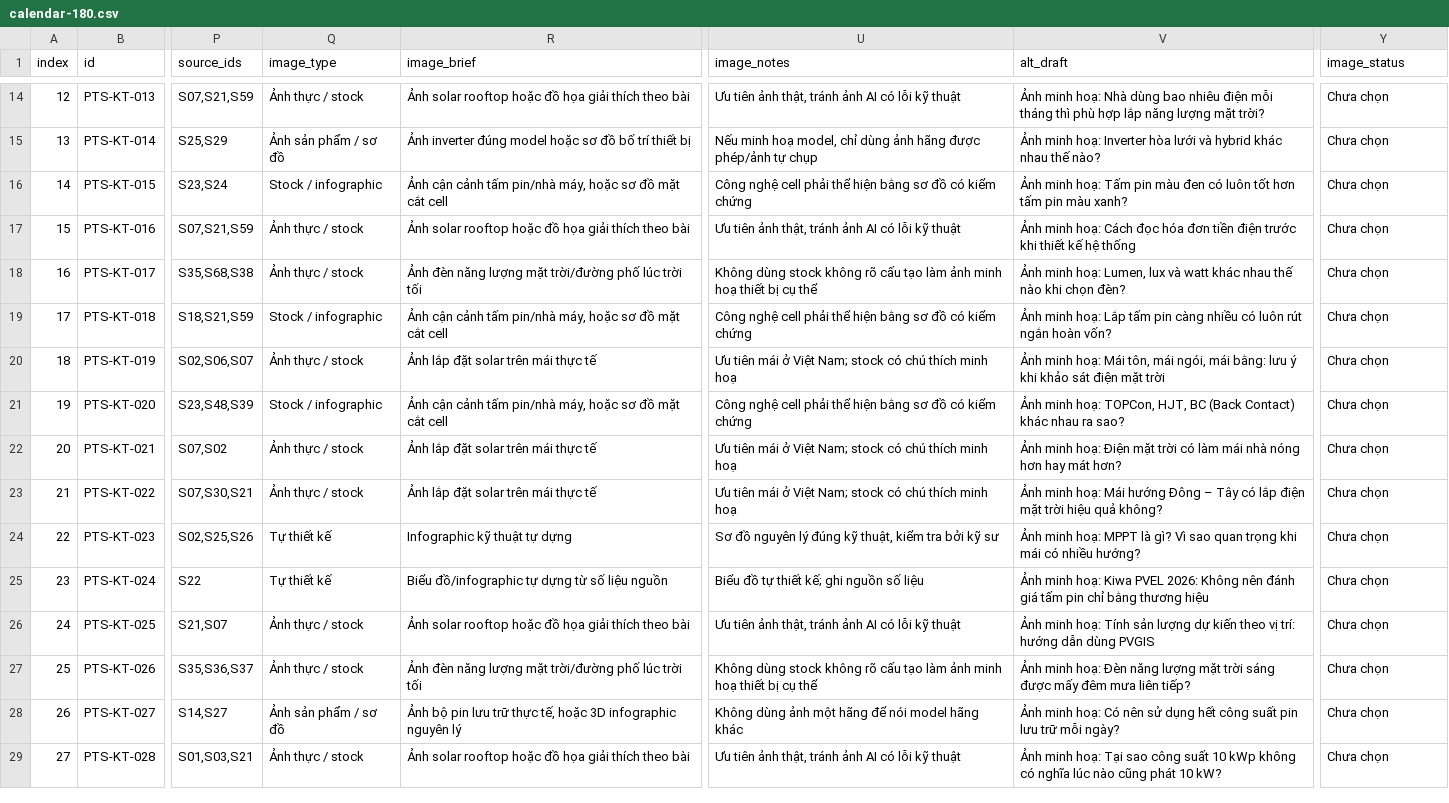
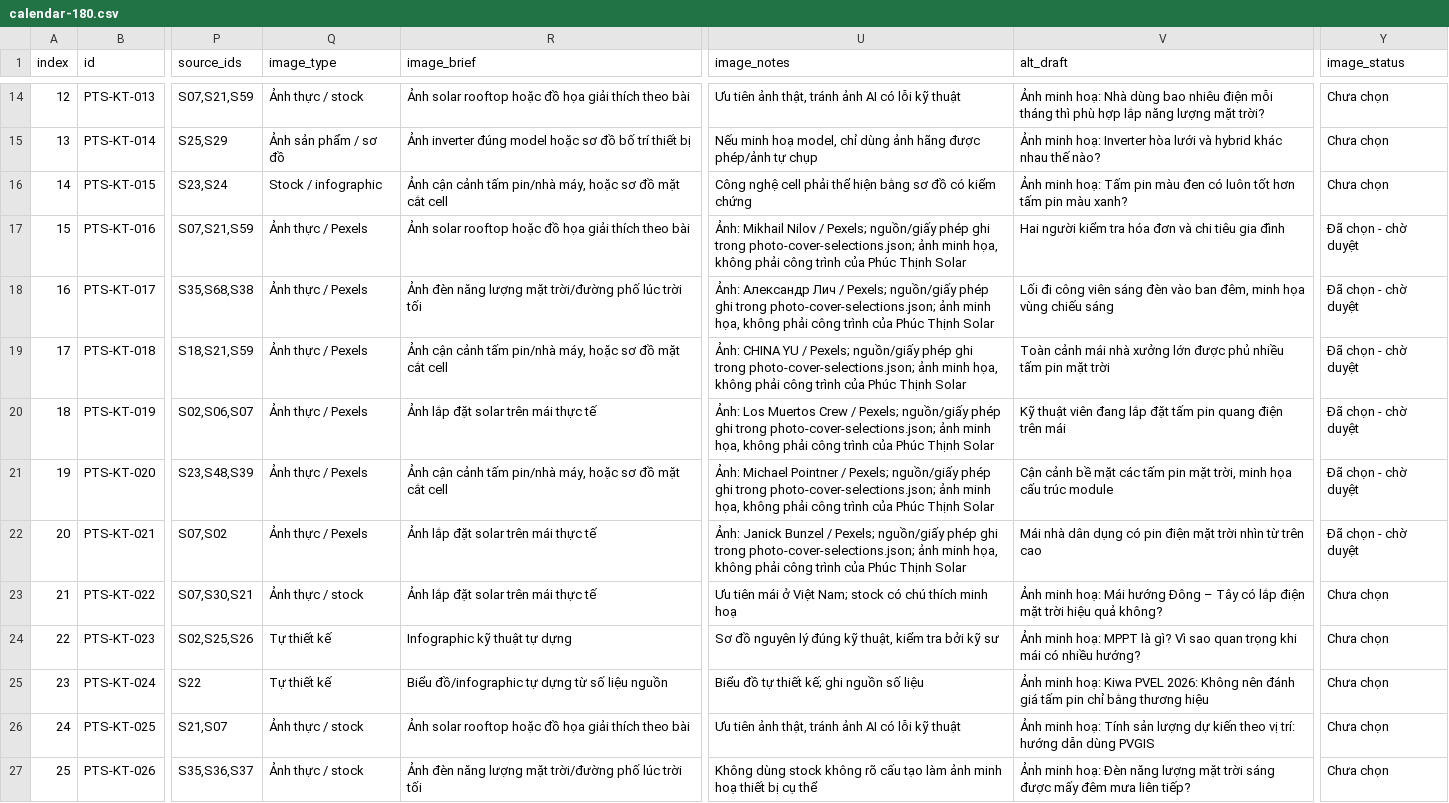
Before and after one commit to phucthinhsolardeveloper-glitch/PhucThinh_Solar_Website, a CSV file: backend/resources/editorial/2026-11-12/calendar-180.csv, drawn as a sheet; only a part is shown, gaps mark what is left out; the shorter side is filled out with more unchanged rows; the diff names each change by its address in the sheet, - before the commit and + after, or states it on an @@ line.

Commit message:
content(editorial): replace six repetitive covers with sourced photography

```diff
--- a/backend/resources/editorial/2026-11-12/calendar-180.csv
+++ b/backend/resources/editorial/2026-11-12/calendar-180.csv
-Q17:Q18 (image_type): Ảnh thực / stock
+Q17:Q18 (image_type): Ảnh thực / Pexels
-U17 (image_notes): Ưu tiên ảnh thật, tránh ảnh AI có lỗi kỹ thuật
+U17 (image_notes): Ảnh: Mikhail Nilov / Pexels; nguồn/giấy phép ghi trong photo-cover-selections.json; ảnh minh họa, không phải công trình của Phúc Thịnh Solar
-V17 (alt_draft): Ảnh minh hoạ: Cách đọc hóa đơn tiền điện trước khi thiết kế hệ thống
+V17 (alt_draft): Hai người kiểm tra hóa đơn và chi tiêu gia đình
-Y17:Y22 (image_status): Chưa chọn
+Y17:Y22 (image_status): Đã chọn - chờ duyệt
-U18 (image_notes): Không dùng stock không rõ cấu tạo làm ảnh minh hoạ thiết bị cụ thể
+U18 (image_notes): Ảnh: Александр Лич / Pexels; nguồn/giấy phép ghi trong photo-cover-selections.json; ảnh minh họa, không phải công trình của Phúc Thịnh Solar
-V18 (alt_draft): Ảnh minh hoạ: Lumen, lux và watt khác nhau thế nào khi chọn đèn?
+V18 (alt_draft): Lối đi công viên sáng đèn vào ban đêm, minh họa vùng chiếu sáng
-Q19 (image_type): Stock / infographic
+Q19 (image_type): Ảnh thực / Pexels
-U19 (image_notes): Công nghệ cell phải thể hiện bằng sơ đồ có kiểm chứng
+U19 (image_notes): Ảnh: CHINA YU / Pexels; nguồn/giấy phép ghi trong photo-cover-selections.json; ảnh minh họa, không phải công trình của Phúc Thịnh Solar
-V19 (alt_draft): Ảnh minh hoạ: Lắp tấm pin càng nhiều có luôn rút ngắn hoàn vốn?
+V19 (alt_draft): Toàn cảnh mái nhà xưởng lớn được phủ nhiều tấm pin mặt trời
-Q20 (image_type): Ảnh thực / stock
+Q20 (image_type): Ảnh thực / Pexels
-U20 (image_notes): Ưu tiên mái ở Việt Nam; stock có chú thích minh hoạ
+U20 (image_notes): Ảnh: Los Muertos Crew / Pexels; nguồn/giấy phép ghi trong photo-cover-selections.json; ảnh minh họa, không phải công trình của Phúc Thịnh Solar
-V20 (alt_draft): Ảnh minh hoạ: Mái tôn, mái ngói, mái bằng: lưu ý khi khảo sát điện mặt trời
+V20 (alt_draft): Kỹ thuật viên đang lắp đặt tấm pin quang điện trên mái
-Q21 (image_type): Stock / infographic
+Q21 (image_type): Ảnh thực / Pexels
-U21 (image_notes): Công nghệ cell phải thể hiện bằng sơ đồ có kiểm chứng
+U21 (image_notes): Ảnh: Michael Pointner / Pexels; nguồn/giấy phép ghi trong photo-cover-selections.json; ảnh minh họa, không phải công trình của Phúc Thịnh Solar
-V21 (alt_draft): Ảnh minh hoạ: TOPCon, HJT, BC (Back Contact) khác nhau ra sao?
+V21 (alt_draft): Cận cảnh bề mặt các tấm pin mặt trời, minh họa cấu trúc module
-Q22 (image_type): Ảnh thực / stock
+Q22 (image_type): Ảnh thực / Pexels
-U22 (image_notes): Ưu tiên mái ở Việt Nam; stock có chú thích minh hoạ
+U22 (image_notes): Ảnh: Janick Bunzel / Pexels; nguồn/giấy phép ghi trong photo-cover-selections.json; ảnh minh họa, không phải công trình của Phúc Thịnh Solar
-V22 (alt_draft): Ảnh minh hoạ: Điện mặt trời có làm mái nhà nóng hơn hay mát hơn?
+V22 (alt_draft): Mái nhà dân dụng có pin điện mặt trời nhìn từ trên cao
```
Also changed, not shown: 10 other files.
